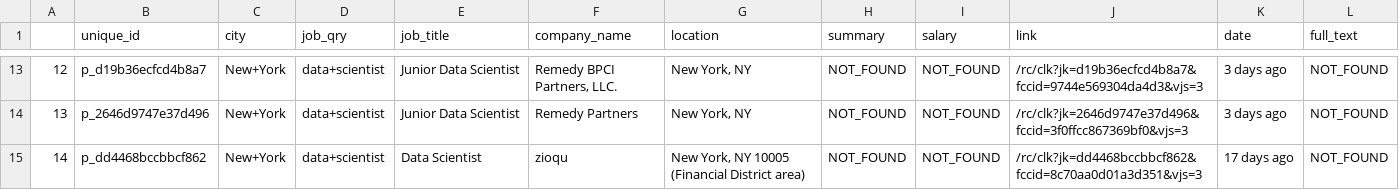
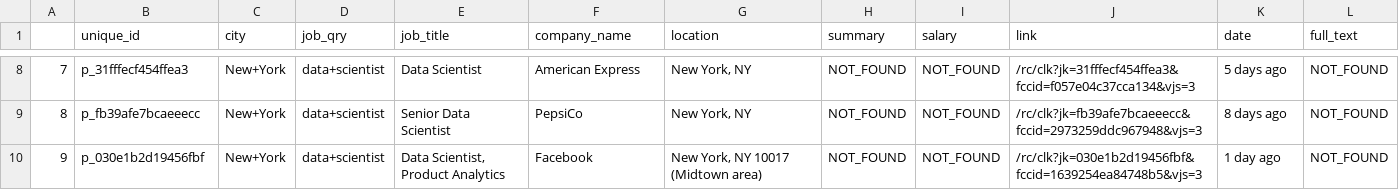
Before and after one commit to yennanliu/web_scraping, a CSV file: output/2019-08-04_jobs_1.csv, drawn as a sheet; only a part is shown, gaps mark what is left out; addresses are those after the commit; the diff covers the shown part only; the diff names each change by its address in the sheet, - before the commit and + after, or states it on an @@ line.

Commit message:
back scraping data

```diff
--- a/output/2019-08-04_jobs_1.csv
+++ b/output/2019-08-04_jobs_1.csv
@@ column A renumbered between rows 3 and 11 @@
-B8 (unique_id): p_d19b36ecfcd4b8a7
+B8 (unique_id): p_31fffecf454ffea3
-E8 (job_title): Junior Data Scientist
+E8 (job_title): Data Scientist
-F8 (company_name): Remedy BPCI Partners, LLC.
+F8 (company_name): American Express
-J8 (link): /rc/clk?jk=d19b36ecfcd4b8a7&fccid=9744e569304da4d3&vjs=3
+J8 (link): /rc/clk?jk=31fffecf454ffea3&fccid=f057e04c37cca134&vjs=3
-K8 (date): 3 days ago
+K8 (date): 5 days ago
-B9 (unique_id): p_2646d9747e37d496
+B9 (unique_id): p_fb39afe7bcaeeecc
-E9 (job_title): Junior Data Scientist
+E9 (job_title): Senior Data Scientist
-F9 (company_name): Remedy Partners
+F9 (company_name): PepsiCo
-J9 (link): /rc/clk?jk=2646d9747e37d496&fccid=3f0ffcc867369bf0&vjs=3
+J9 (link): /rc/clk?jk=fb39afe7bcaeeecc&fccid=2973259ddc967948&vjs=3
-K9 (date): 3 days ago
+K9 (date): 8 days ago
-B10 (unique_id): p_dd4468bccbbcf862
+B10 (unique_id): p_030e1b2d19456fbf
-E10 (job_title): Data Scientist
+E10 (job_title): Data Scientist, Product Analytics
-F10 (company_name): zioqu
+F10 (company_name): Facebook
-G10 (location): New York, NY 10005 (Financial District area)
+G10 (location): New York, NY 10017 (Midtown area)
-J10 (link): /rc/clk?jk=dd4468bccbbcf862&fccid=8c70aa0d01a3d351&vjs=3
+J10 (link): /rc/clk?jk=030e1b2d19456fbf&fccid=1639254ea84748b5&vjs=3
-K10 (date): 17 days ago
+K10 (date): 1 day ago
```
Also changed, not shown: 7 removed rows and 29 edited cells elsewhere in this file, 1 other file.
